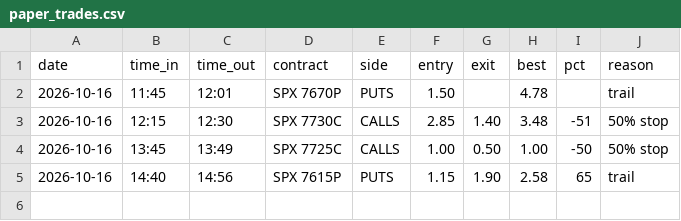
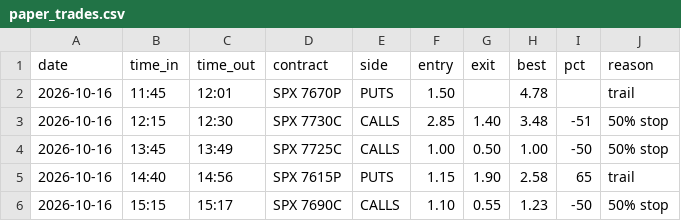
Before and after one commit to thetrinmillenia/belle-backtest, a CSV file: results/paper_trades.csv, drawn as a sheet; the diff names each change by its address in the sheet, - before the commit and + after, or states it on an @@ line.

Commit message:
Penny trade log

```diff
--- a/results/paper_trades.csv
+++ b/results/paper_trades.csv
+row 6: 2026-10-16 | 15:15 | 15:17 | SPX 7690C | CALLS | 1.10 | 0.55 | 1.23 | -50 | 50% stop
```
